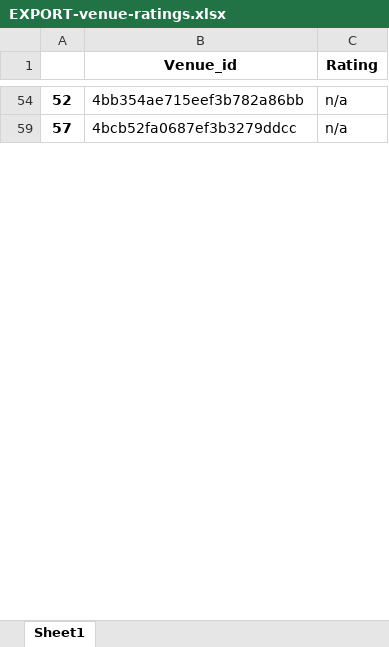
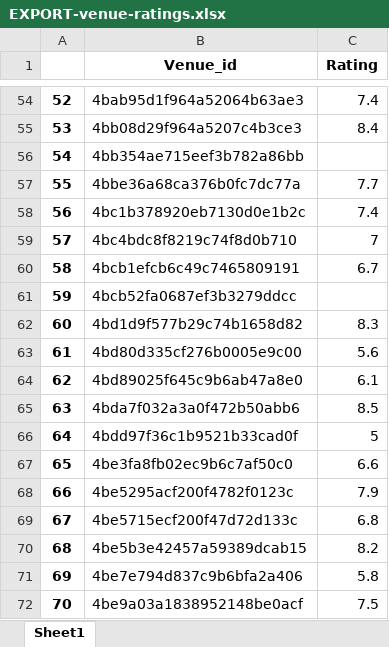
Before and after one commit to zeitge1st/Csr_capstone, an Excel workbook: EXPORT-venue-ratings.xlsx, sheet Sheet1, drawn as a sheet; only a part is shown, gaps mark what is left out; values as stored, in another font and other column widths than the file's, no borders; the diff covers the shown part only; the diff names each change by its address in the sheet, - before the commit and + after, or states it on an @@ line.

```diff
--- a/EXPORT-venue-ratings.xlsx (sheet Sheet1)
+++ b/EXPORT-venue-ratings.xlsx (sheet Sheet1)
-B54 (Venue_id): 4bb354ae715eef3b782a86bb
+B54 (Venue_id): 4bab95d1f964a52064b63ae3
-C54 (Rating): n/a
+C54 (Rating): 7.4
+row 55: 53 | 4bb08d29f964a5207c4b3ce3 | 8.4
+row 56: 54 | 4bb354ae715eef3b782a86bb
+row 57: 55 | 4bbe36a68ca376b0fc7dc77a | 7.7
+row 58: 56 | 4bc1b378920eb7130d0e1b2c | 7.4
-B59 (Venue_id): 4bcb52fa0687ef3b3279ddcc
+B59 (Venue_id): 4bc4bdc8f8219c74f8d0b710
-C59 (Rating): n/a
+C59 (Rating): 7
+row 60: 58 | 4bcb1efcb6c49c7465809191 | 6.7
+row 61: 59 | 4bcb52fa0687ef3b3279ddcc
+row 62: 60 | 4bd1d9f577b29c74b1658d82 | 8.3
+row 63: 61 | 4bd80d335cf276b0005e9c00 | 5.6
+row 64: 62 | 4bd89025f645c9b6ab47a8e0 | 6.1
+row 65: 63 | 4bda7f032a3a0f472b50abb6 | 8.5
+row 66: 64 | 4bdd97f36c1b9521b33cad0f | 5
+row 67: 65 | 4be3fa8fb02ec9b6c7af50c0 | 6.6
+row 68: 66 | 4be5295acf200f4782f0123c | 7.9
+row 69: 67 | 4be5715ecf200f47d72d133c | 6.8
+row 70: 68 | 4be5b3e42457a59389dcab15 | 8.2
+row 71: 69 | 4be7e794d837c9b6bfa2a406 | 5.8
+row 72: 70 | 4be9a03a1838952148be0acf | 7.5
```
Also changed, not shown: 159 added rows, 26 hidden or unhidden rows and 124 edited cells elsewhere in this sheet, hidden cells, 7 other files.
